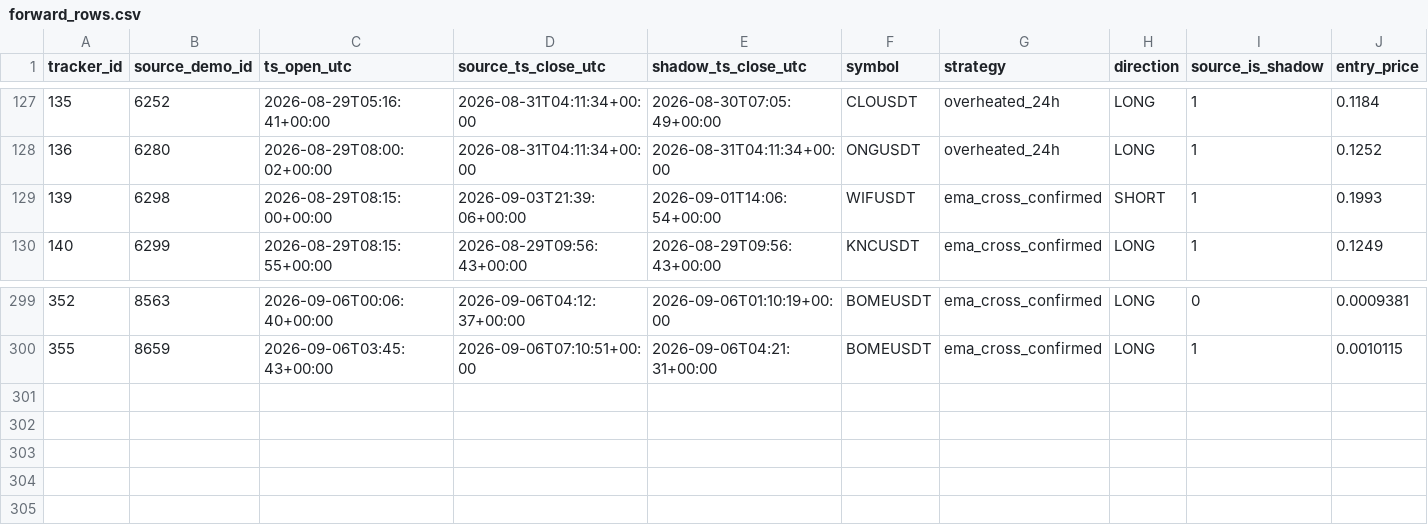
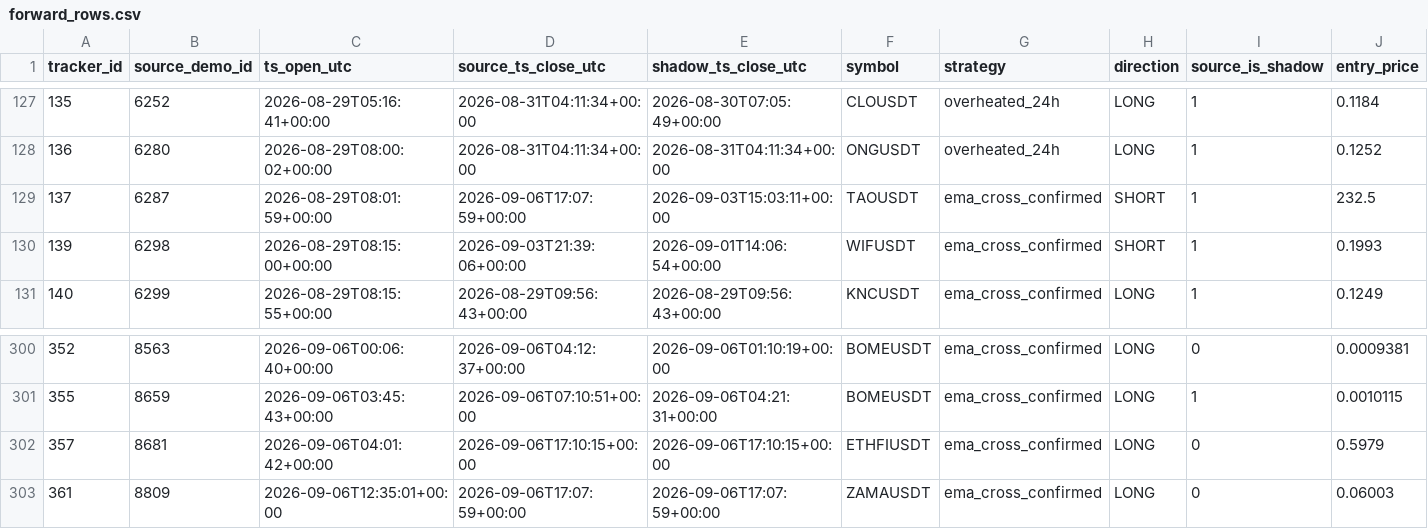
Before and after one commit to mamaligatudorjw-lang/Tv-bot, a CSV file: telegram-webhook-bot/outcome_trailing_shadow/forward_rows.csv, drawn as a sheet; only a part is shown, gaps mark what is left out; rows hold the shown columns only; the diff names each change by its address in the sheet, - before the commit and + after, or states it on an @@ line.

```diff
--- a/telegram-webhook-bot/outcome_trailing_shadow/forward_rows.csv
+++ b/telegram-webhook-bot/outcome_trailing_shadow/forward_rows.csv
+row 129: 137 | 6287 | 2026-08-29T08:01:59+00:00 | 2026-09-06T17:07:59+00:00 | 2026-09-03T15:03:11+00:00 | TAOUSDT | ema_cross_confirmed | SHORT | 1 | 232.5
+row 302: 357 | 8681 | 2026-09-06T04:01:42+00:00 | 2026-09-06T17:10:15+00:00 | 2026-09-06T17:10:15+00:00 | ETHFIUSDT | ema_cross_confirmed | LONG | 0 | 0.5979
+row 303: 361 | 8809 | 2026-09-06T12:35:01+00:00 | 2026-09-06T17:07:59+00:00 | 2026-09-06T17:07:59+00:00 | ZAMAUSDT | ema_cross_confirmed | LONG | 0 | 0.06003
```
Also changed, not shown: telegram-webhook-bot/outcome_trailing_shadow/forward_summary.csv, telegram-webhook-bot/outcome_trailing_shadow/paired_bootstrap.csv, 2 other files.
